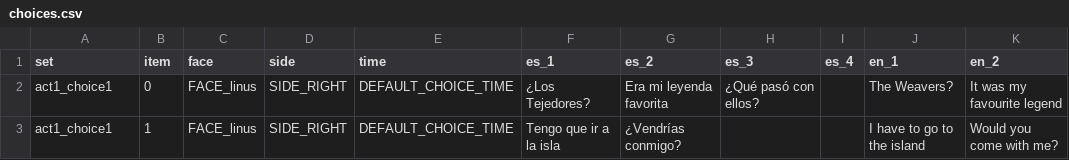
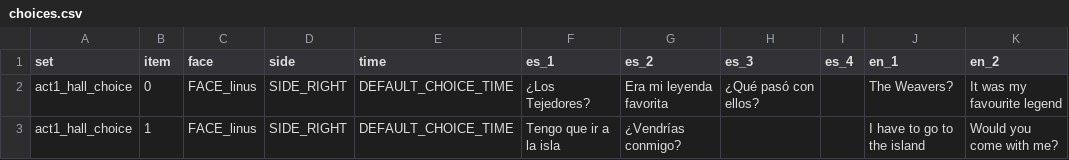
Before and after one commit to Ganso/The-Weave, a CSV file: data/choices.csv, drawn as a sheet; only a part is shown; the diff names each change by its address in the sheet, - before the commit and + after, or states it on an @@ line.

```diff
--- a/data/choices.csv
+++ b/data/choices.csv
-A2:A3 (set): act1_choice1
+A2:A3 (set): act1_hall_choice
```
Also changed, not shown: 36 other files.
